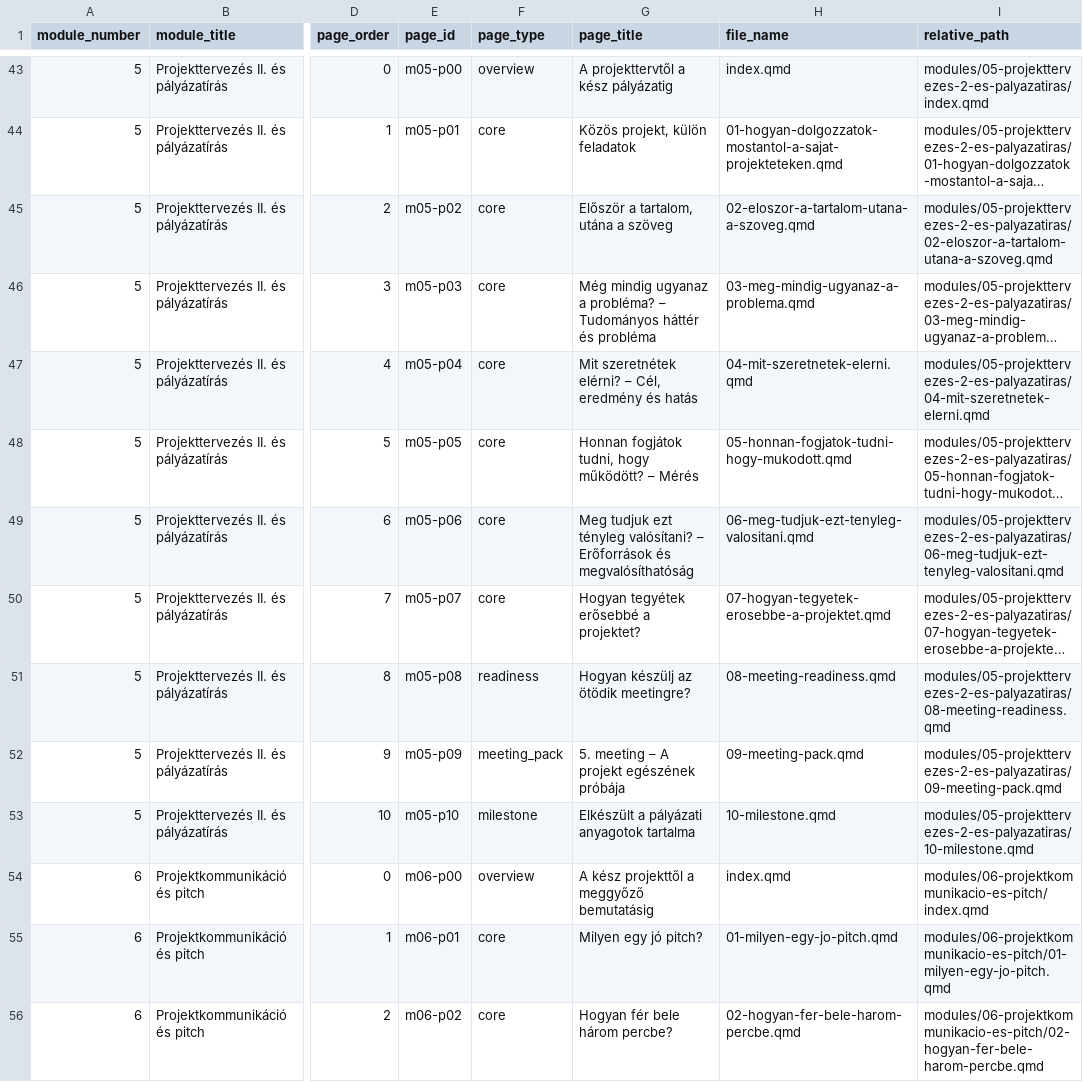
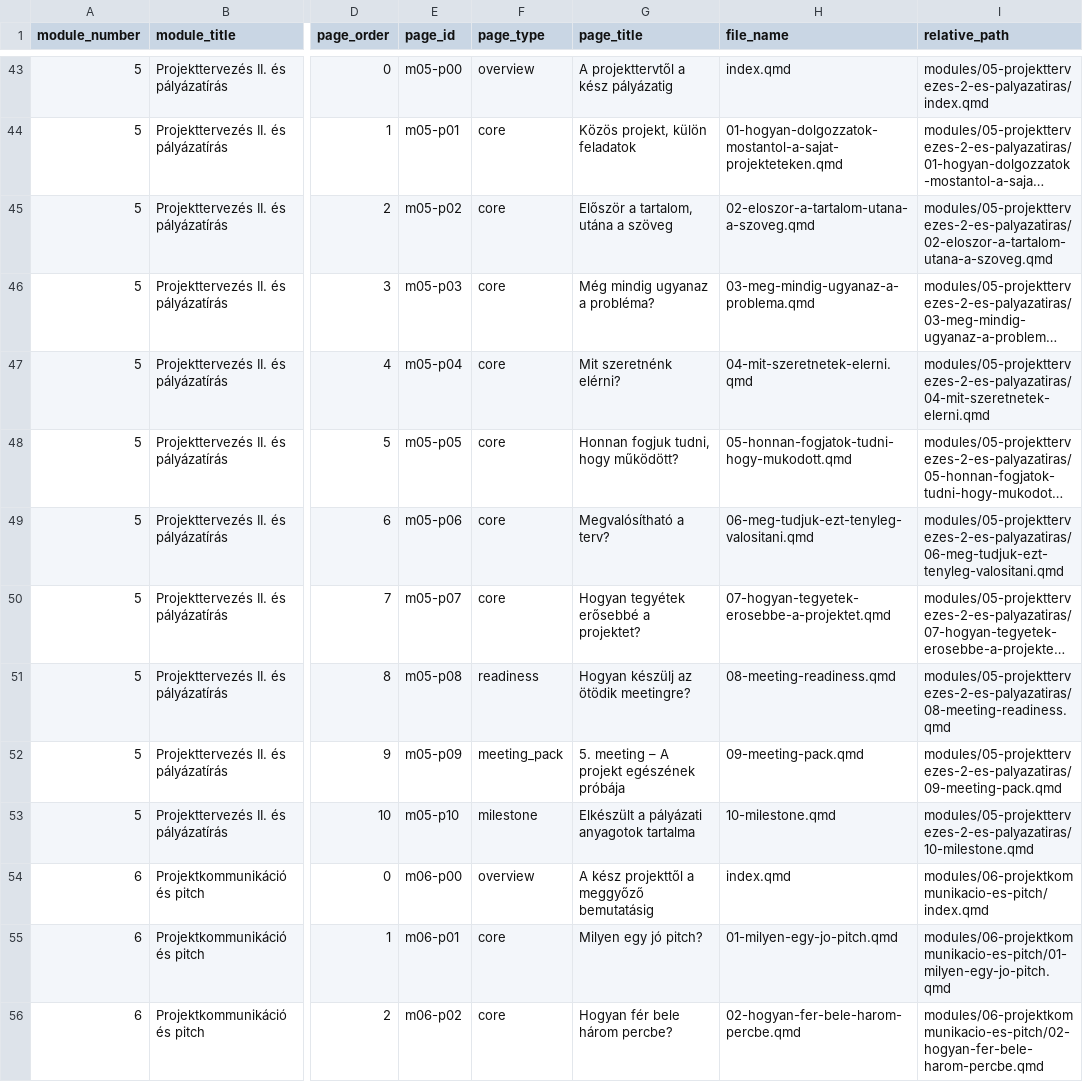
Before and after one commit to gunyorka/scupschool, a CSV file: dev/course-manifest.csv, drawn as a sheet; only a part is shown, gaps mark what is left out; long unchanged cells end in …; the diff names each change by its address in the sheet, - before the commit and + after, or states it on an @@ line.

```diff
--- a/dev/course-manifest.csv
+++ b/dev/course-manifest.csv
-G46 (page_title): …a probléma? – Tudományos háttér és probléma
+G46 (page_title): …a probléma?
-G47 (page_title): Mit szeretnétek elérni? – Cél, eredmény és hatás
+G47 (page_title): Mit szeretnénk elérni?
-G48 (page_title): Honnan fogjátok tudni, hogy működött? – Mérés
+G48 (page_title): Honnan fogjuk tudni, hogy működött?
-G49 (page_title): Meg tudjuk ezt tényleg valósítani? – Erőforrások és megvalósíthatóság
+G49 (page_title): Megvalósítható a terv?
```
Also changed, not shown: 10 other files.
